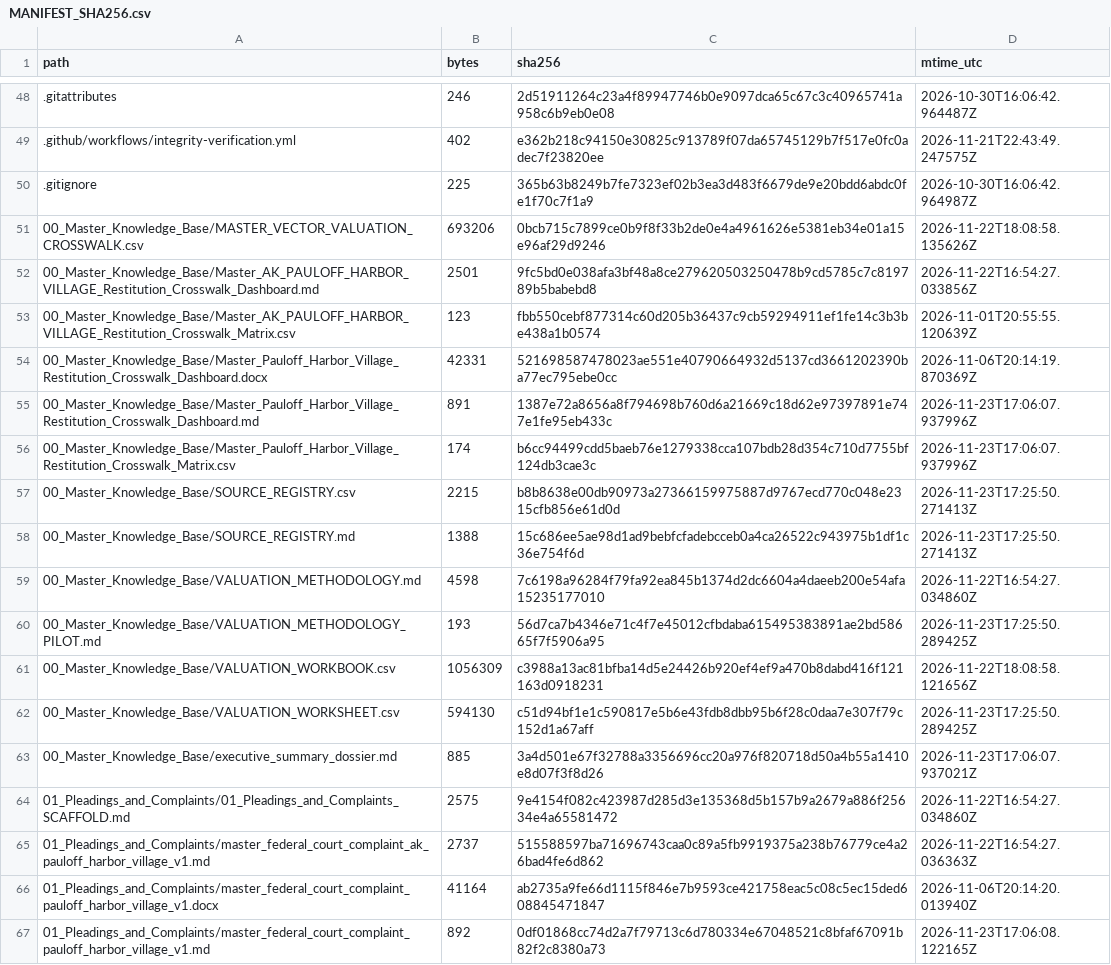
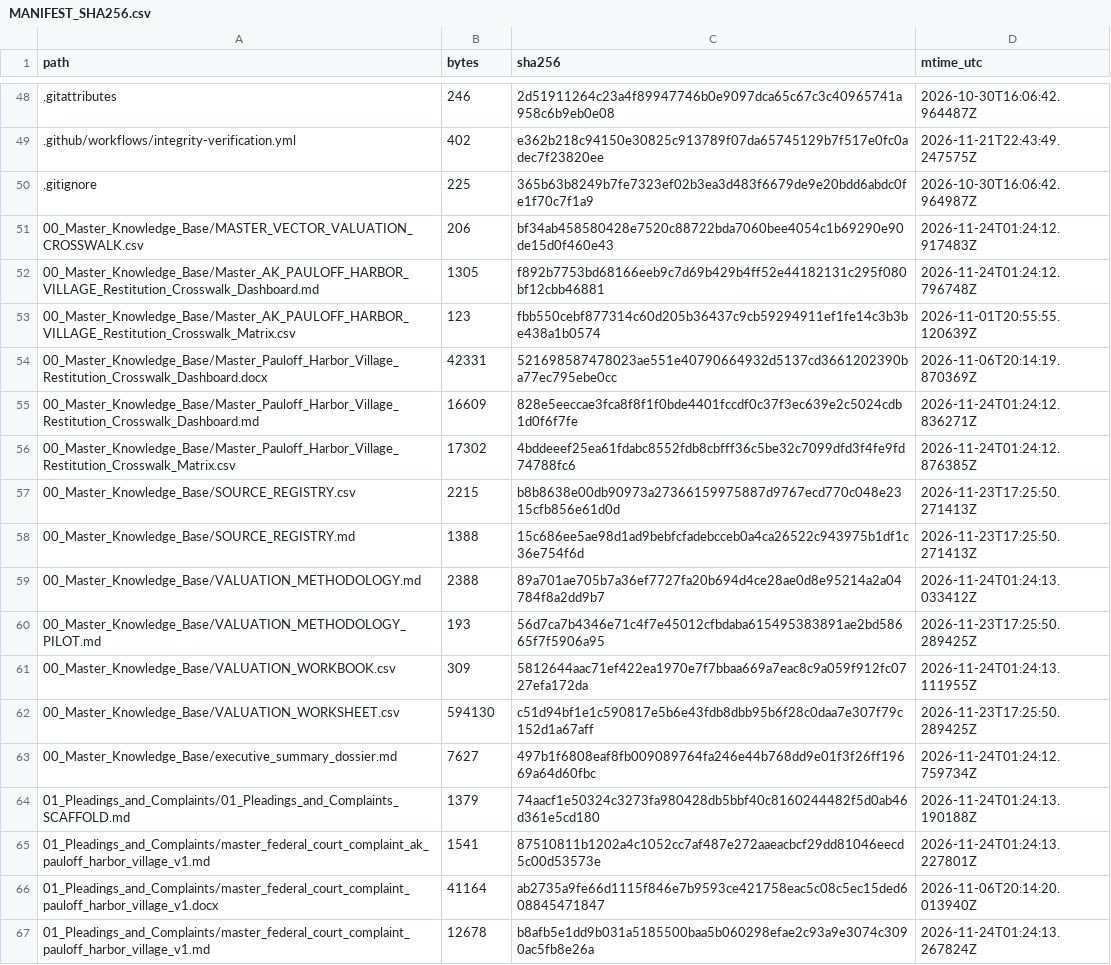
Before and after one commit to GlobalRestitutionAlliance/turtle-island-us-ak-pauloff-harbor-village-master-litigation, a CSV file: 99_Archives_and_Manifests/MANIFEST_SHA256.csv, drawn as a sheet; only a part is shown, gaps mark what is left out; the diff covers the shown part only.

```diff
--- a/99_Archives_and_Manifests/MANIFEST_SHA256.csv
+++ b/99_Archives_and_Manifests/MANIFEST_SHA256.csv
@@ -50,18 +50,18 @@ path,bytes,sha256,mtime_utc
 .gitignore,225,365b63b8249b7fe7323ef02b3ea3d483f6679de9e20bdd6abdc0fe1f70c7f1a9,2026-10-30T16:06:42.964987Z
-00_Master_Knowledge_Base/MASTER_VECTOR_VALUATION_CROSSWALK.csv,693206,0bcb715c7899ce0b9f8f33b2de0e4a4961626e5381eb34e01a15e96af29d9246,2026-11-22T18:08:58.135626Z
-00_Master_Knowledge_Base/Master_AK_PAULOFF_HARBOR_VILLAGE_Restitution_Crosswalk_Dashboard.md,2501,9fc5bd0e038afa3bf48a8ce279620503250478b9cd5785c7c819789b5babebd8,2026-11-22T16:54:27.033856Z
+00_Master_Knowledge_Base/MASTER_VECTOR_VALUATION_CROSSWALK.csv,206,bf34ab458580428e7520c88722bda7060bee4054c1b69290e90de15d0f460e43,2026-11-24T01:24:12.917483Z
+00_Master_Knowledge_Base/Master_AK_PAULOFF_HARBOR_VILLAGE_Restitution_Crosswalk_Dashboard.md,1305,f892b7753bd68166eeb9c7d69b429b4ff52e44182131c295f080bf12cbb46881,2026-11-24T01:24:12.796748Z
 00_Master_Knowledge_Base/Master_AK_PAULOFF_HARBOR_VILLAGE_Restitution_Crosswalk_Matrix.csv,123,fbb550cebf877314c60d205b36437c9cb59294911ef1fe14c3b3be438a1b0574,2026-11-01T20:55:55.120639Z
 00_Master_Knowledge_Base/Master_Pauloff_Harbor_Village_Restitution_Crosswalk_Dashboard.docx,42331,521698587478023ae551e40790664932d5137cd3661202390ba77ec795ebe0cc,2026-11-06T20:14:19.870369Z
-00_Master_Knowledge_Base/Master_Pauloff_Harbor_Village_Restitution_Crosswalk_Dashboard.md,891,1387e72a8656a8f794698b760d6a21669c18d62e97397891e747e1fe95eb433c,2026-11-23T17:06:07.937996Z
-00_Master_Knowledge_Base/Master_Pauloff_Harbor_Village_Restitution_Crosswalk_Matrix.csv,174,b6cc94499cdd5baeb76e1279338cca107bdb28d354c710d7755bf124db3cae3c,2026-11-23T17:06:07.937996Z
+00_Master_Knowledge_Base/Master_Pauloff_Harbor_Village_Restitution_Crosswalk_Dashboard.md,16609,828e5eeccae3fca8f8f1f0bde4401fccdf0c37f3ec639e2c5024cdb1d0f6f7fe,2026-11-24T01:24:12.836271Z
+00_Master_Knowledge_Base/Master_Pauloff_Harbor_Village_Restitution_Crosswalk_Matrix.csv,17302,4bddeeef25ea61fdabc8552fdb8cbfff36c5be32c7099dfd3f4fe9fd74788fc6,2026-11-24T01:24:12.876385Z
 00_Master_Knowledge_Base/SOURCE_REGISTRY.csv,2215,b8b8638e00db90973a27366159975887d9767ecd770c048e2315cfb856e61d0d,2026-11-23T17:25:50.271413Z
 00_Master_Knowledge_Base/SOURCE_REGISTRY.md,1388,15c686ee5ae98d1ad9bebfcfadebcceb0a4ca26522c943975b1df1c36e754f6d,2026-11-23T17:25:50.271413Z
-00_Master_Knowledge_Base/VALUATION_METHODOLOGY.md,4598,7c6198a96284f79fa92ea845b1374d2dc6604a4daeeb200e54afa15235177010,2026-11-22T16:54:27.034860Z
+00_Master_Knowledge_Base/VALUATION_METHODOLOGY.md,2388,89a701ae705b7a36ef7727fa20b694d4ce28ae0d8e95214a2a04784f8a2dd9b7,2026-11-24T01:24:13.033412Z
 00_Master_Knowledge_Base/VALUATION_METHODOLOGY_PILOT.md,193,56d7ca7b4346e71c4f7e45012cfbdaba615495383891ae2bd58665f7f5906a95,2026-11-23T17:25:50.289425Z
-00_Master_Knowledge_Base/VALUATION_WORKBOOK.csv,1056309,c3988a13ac81bfba14d5e24426b920ef4ef9a470b8dabd416f121163d0918231,2026-11-22T18:08:58.121656Z
+00_Master_Knowledge_Base/VALUATION_WORKBOOK.csv,309,5812644aac71ef422ea1970e7f7bbaa669a7eac8c9a059f912fc0727efa172da,2026-11-24T01:24:13.111955Z
 00_Master_Knowledge_Base/VALUATION_WORKSHEET.csv,594130,c51d94bf1e1c590817e5b6e43fdb8dbb95b6f28c0daa7e307f79c152d1a67aff,2026-11-23T17:25:50.289425Z
-00_Master_Knowledge_Base/executive_summary_dossier.md,885,3a4d501e67f32788a3356696cc20a976f820718d50a4b55a1410e8d07f3f8d26,2026-11-23T17:06:07.937021Z
-01_Pleadings_and_Complaints/01_Pleadings_and_Complaints_SCAFFOLD.md,2575,9e4154f082c423987d285d3e135368d5b157b9a2679a886f25634e4a65581472,2026-11-22T16:54:27.034860Z
-01_Pleadings_and_Complaints/master_federal_court_complaint_ak_pauloff_harbor_village_v1.md,2737,515588597ba71696743caa0c89a5fb9919375a238b76779ce4a26bad4fe6d862,2026-11-22T16:54:27.036363Z
+00_Master_Knowledge_Base/executive_summary_dossier.md,7627,497b1f6808eaf8fb009089764fa246e44b768dd9e01f3f26ff19669a64d60fbc,2026-11-24T01:24:12.759734Z
+01_Pleadings_and_Complaints/01_Pleadings_and_Complaints_SCAFFOLD.md,1379,74aacf1e50324c3273fa980428db5bbf40c8160244482f5d0ab46d361e5cd180,2026-11-24T01:24:13.190188Z
+01_Pleadings_and_Complaints/master_federal_court_complaint_ak_pauloff_harbor_village_v1.md,1541,87510811b1202a4c1052cc7af487e272aaeacbcf29dd81046eecd5c00d53573e,2026-11-24T01:24:13.227801Z
 01_Pleadings_and_Complaints/master_federal_court_complaint_pauloff_harbor_village_v1.docx,41164,ab2735a9fe66d1115f846e7b9593ce421758eac5c08c5ec15ded608845471847,2026-11-06T20:14:20.013940Z
-01_Pleadings_and_Complaints/master_federal_court_complaint_pauloff_harbor_village_v1.md,892,0df01868cc74d2a7f79713c6d780334e67048521c8bfaf67091b82f2c8380a73,2026-11-23T17:06:08.122165Z
+01_Pleadings_and_Complaints/master_federal_court_complaint_pauloff_harbor_village_v1.md,12678,b8afb5e1dd9b031a5185500baa5b060298efae2c93a9e3074c3090ac5fb8e26a,2026-11-24T01:24:13.267824Z
```
Also changed, not shown: 80 edited cells elsewhere in this file, 37 other files.
